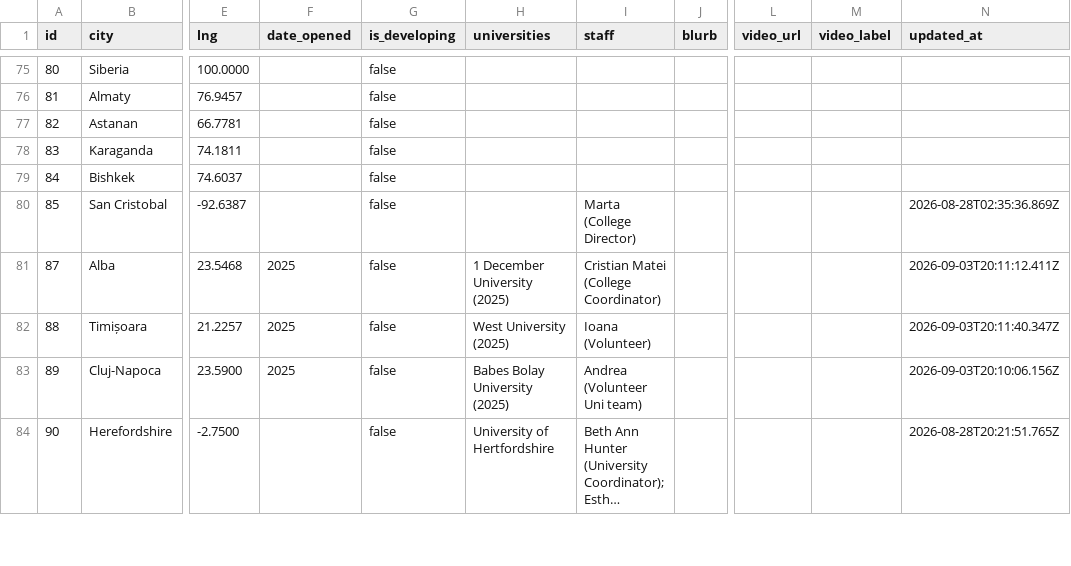
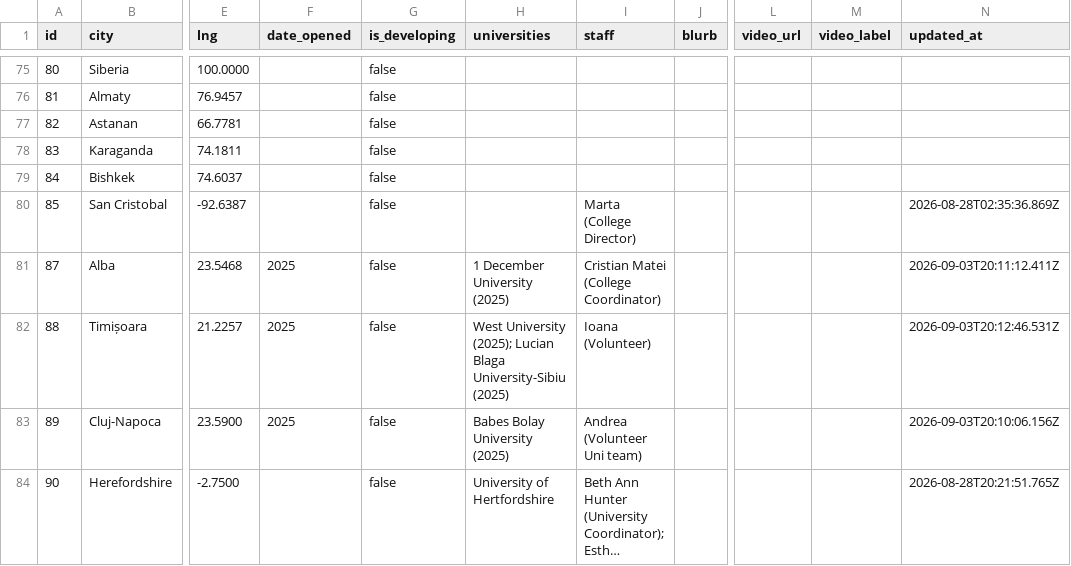
Before and after one commit to claydd218/younglife-university-map, a CSV file: data/ministries.csv, drawn as a sheet; only a part is shown, gaps mark what is left out; long unchanged cells end in …; the diff names each change by its address in the sheet, - before the commit and + after, or states it on an @@ line.

Commit message:
Update ministry: Timișoara, Romania

```diff
--- a/data/ministries.csv
+++ b/data/ministries.csv
-H82 (universities): West University (2025)
+H82 (universities): West University (2025); Lucian Blaga University-Sibiu (2025)
-N82 (updated_at): 2026-09-03T20:11:40.347Z
+N82 (updated_at): 2026-09-03T20:12:46.531Z
```
